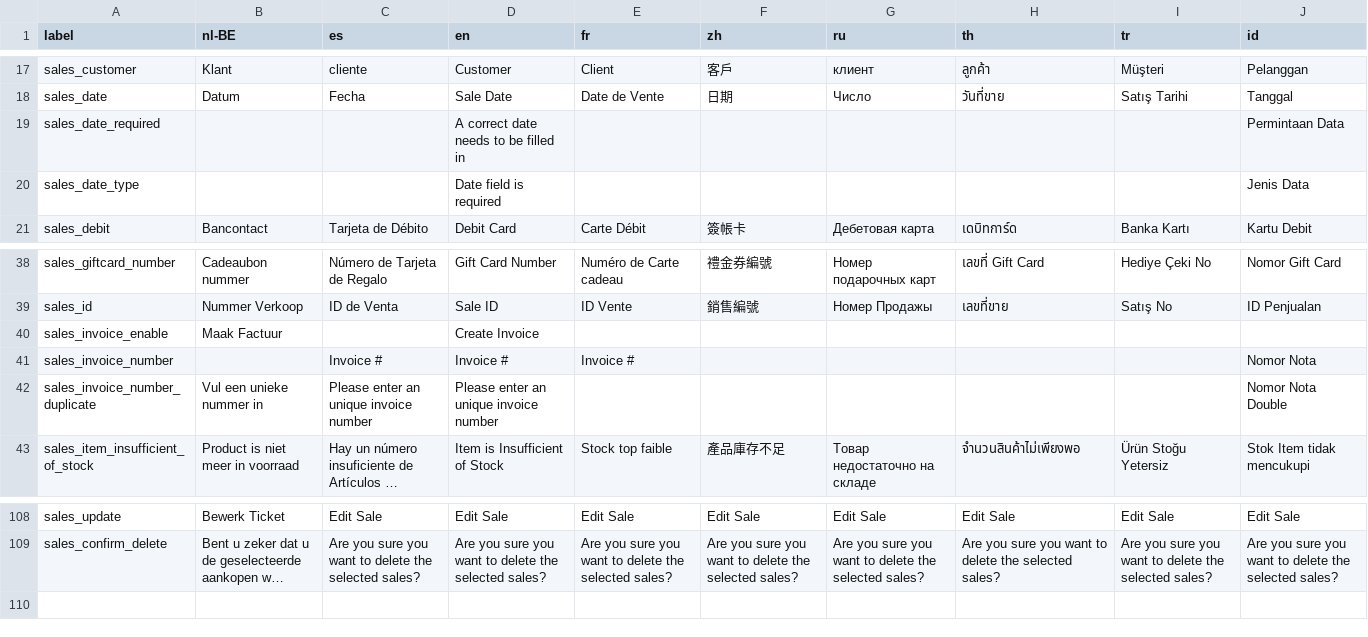
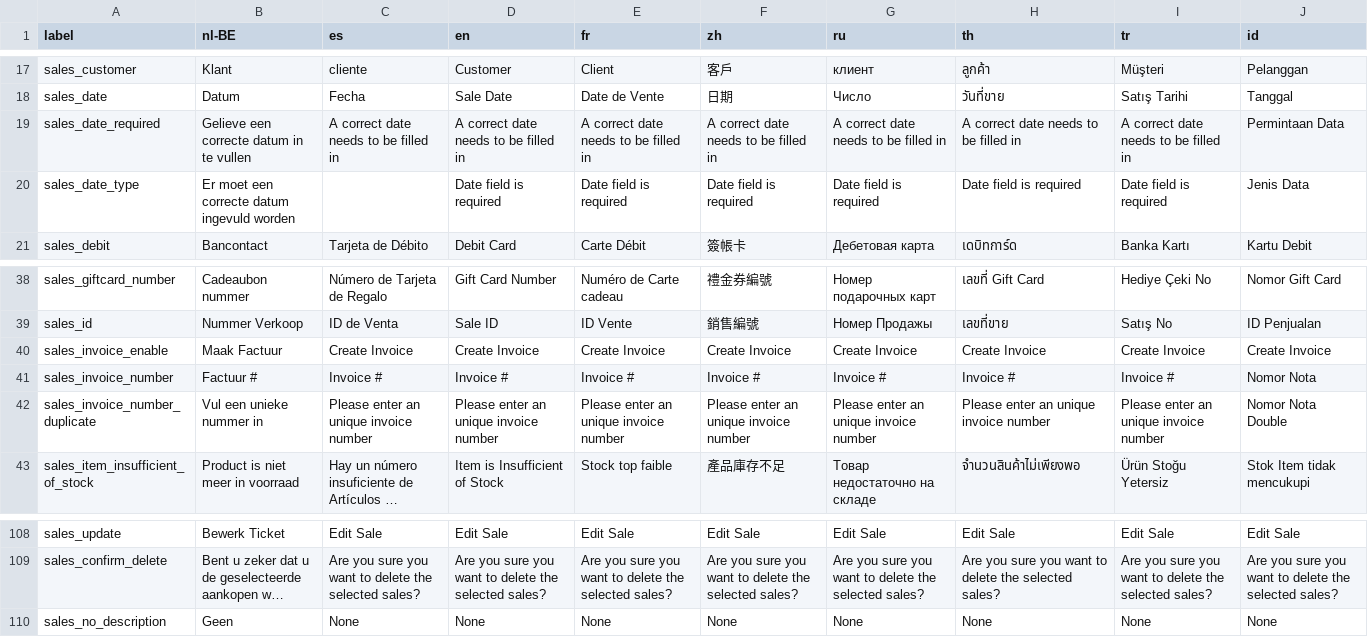
Before and after one commit to opensourcepos/opensourcepos, a CSV file: translations/sales_lang.csv, drawn as a sheet; only a part is shown, gaps mark what is left out; long unchanged cells end in …; the diff names each change by its address in the sheet, - before the commit and + after, or states it on an @@ line.

```diff
--- a/translations/sales_lang.csv
+++ b/translations/sales_lang.csv
-B19 (nl-BE): (empty)
+B19 (nl-BE): Gelieve een correcte datum in te vullen
-C19 (es): (empty)
+C19 (es): A correct date needs to be filled in
-E19 (fr): (empty)
+E19 (fr): A correct date needs to be filled in
-F19 (zh): (empty)
+F19 (zh): A correct date needs to be filled in
-G19 (ru): (empty)
+G19 (ru): A correct date needs to be filled in
-H19 (th): (empty)
+H19 (th): A correct date needs to be filled in
-I19 (tr): (empty)
+I19 (tr): A correct date needs to be filled in
-B20 (nl-BE): (empty)
+B20 (nl-BE): Er moet een correcte datum ingevuld worden
-E20 (fr): (empty)
+E20 (fr): Date field is required
-F20 (zh): (empty)
+F20 (zh): Date field is required
-G20 (ru): (empty)
+G20 (ru): Date field is required
-H20 (th): (empty)
+H20 (th): Date field is required
-I20 (tr): (empty)
+I20 (tr): Date field is required
-C40 (es): (empty)
+C40 (es): Create Invoice
-E40 (fr): (empty)
+E40 (fr): Create Invoice
-F40 (zh): (empty)
+F40 (zh): Create Invoice
-G40 (ru): (empty)
+G40 (ru): Create Invoice
-H40 (th): (empty)
+H40 (th): Create Invoice
-I40 (tr): (empty)
+I40 (tr): Create Invoice
-J40 (id): (empty)
+J40 (id): Create Invoice
-B41 (nl-BE): (empty)
+B41 (nl-BE): Factuur #
-F41 (zh): (empty)
+F41 (zh): Invoice #
-G41 (ru): (empty)
+G41 (ru): Invoice #
-H41 (th): (empty)
+H41 (th): Invoice #
-I41 (tr): (empty)
+I41 (tr): Invoice #
-E42 (fr): (empty)
+E42 (fr): Please enter an unique invoice number
-F42 (zh): (empty)
+F42 (zh): Please enter an unique invoice number
-G42 (ru): (empty)
+G42 (ru): Please enter an unique invoice number
-H42 (th): (empty)
+H42 (th): Please enter an unique invoice number
-I42 (tr): (empty)
+I42 (tr): Please enter an unique invoice number
+row 110: sales_no_description | Geen | None | None | None | None | None | None | None | None
```
Also changed, not shown: translations/config_lang.csv, 27 other files.
